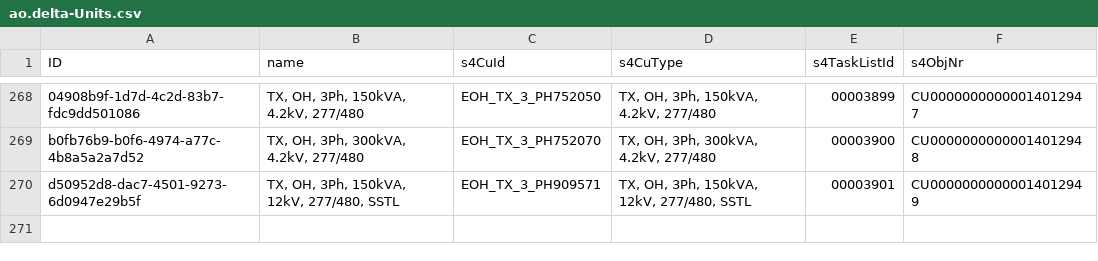
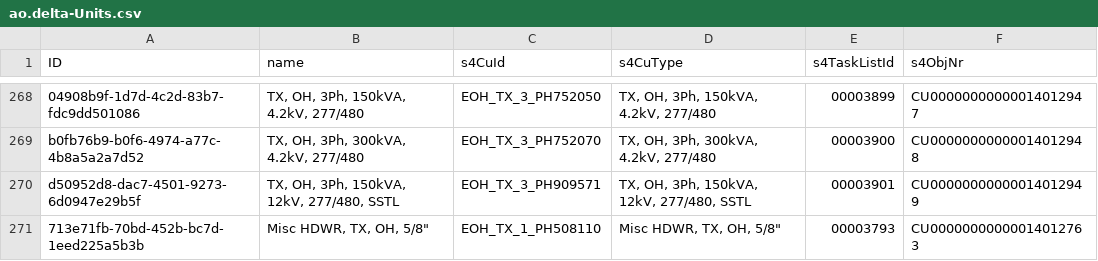
Before and after one commit to MartinStenzig/delta-samples, a CSV file: db/data/ao.delta-Units.csv, drawn as a sheet; only a part is shown, gaps mark what is left out; the diff names each change by its address in the sheet, - before the commit and + after, or states it on an @@ line.

```diff
--- a/db/data/ao.delta-Units.csv
+++ b/db/data/ao.delta-Units.csv
+row 271: 713e71fb-70bd-452b-bc7d-1eed225a5b3b | Misc HDWR, TX, OH, 5/8" | EOH_TX_1_PH508110 | Misc HDWR, TX, OH, 5/8" | 00003793 | CU00000000000014012763
```
Also changed, not shown: db/data/ao.delta-UnitEntries.csv.
